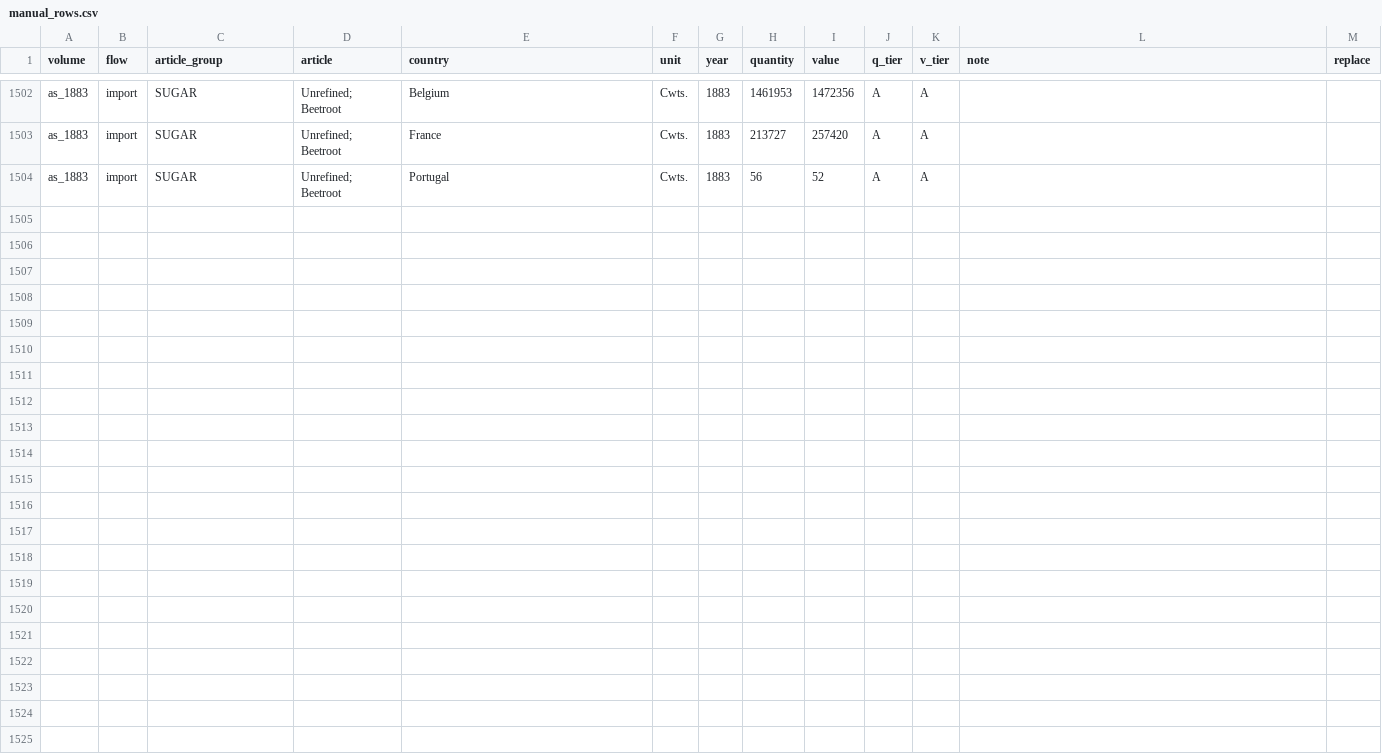
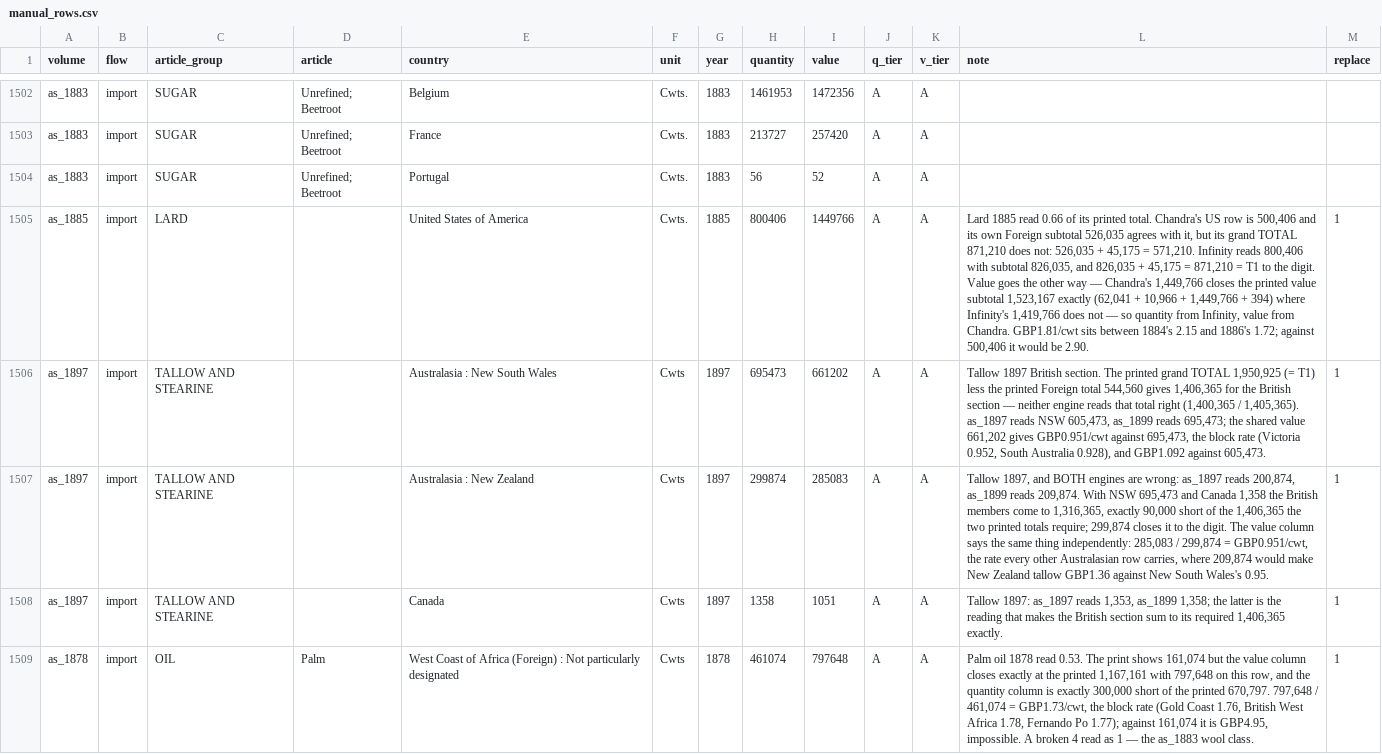
Before and after one commit to jburnford/uk-trade-db, a CSV file: reference/manual_rows.csv, drawn as a sheet; only a part is shown, gaps mark what is left out; the diff names each change by its address in the sheet, - before the commit and + after, or states it on an @@ line.

Commit message:
Lard closes in every year, and New Zealand's tallow was never 209,874
Three digits, each pinned by two columns, plus the guard that lets a manual
replace reach a sub-entry row at all.

LARD 1885 read 0.66. Chandra's United States row is 500,406 and its own
Foreign subtotal 526,035 agrees with it — but its grand TOTAL 871,210 does
not (526,035 + 45,175 = 571,210). Infinity reads 800,406, subtotal 826,035,
and 826,035 + 45,175 = 871,210 = T1 to the digit. The VALUE column runs the
other way: Chandra's 1,449,766 closes the printed 1,523,167 exactly and
Infinity's does not. Quantity from one engine, value from the other, each
because its own printed subtotal says so. GBP1.81/cwt sits between 1884's
2.15 and 1886's 1.72. **Lard now closes in all 28 years 1872-99.**

TALLOW 1897. The printed grand total 1,950,925 less the printed Foreign
total 544,560 requires 1,406,365 from the British section, and NEITHER
engine reads that total right (1,400,365 / 1,405,365). With New South Wales
695,473 (as_1899, and GBP0.951/cwt against the block rate where as_1897's
605,473 gives 1.092) and Canada 1,358, the members come to 1,316,365 —
exactly 90,000 short. New Zealand closes it at 299,874, which both engines
missed (200,874 / 209,874), and the value column agrees independently:
285,083 / 299,874 = GBP0.951, the rate every other Australasian row carries.
Tallow 1897 0.821 -> 1.002; the series now closes in 27 of 28 years, 1889
(1.04) alone.

PALM 1878 0.53 -> 1.000, the repair queued in reports/oils_findings.md:
'Not particularly designated' 161,074 -> 461,074, exactly 300,000 short of
the printed 670,797, with 797,648 on the row giving GBP1.73/cwt against the
block's 1.76-1.78 (and GBP4.95 against 161,074).

The palm cell is a 'Region : Sub' row, and step 4 did not honour
manual_replace — a replace=1 aimed at a sub-entry was added BESIDE the broken
reading rather than instead of it. Steps 1 and 2 already honoured it; step 4
does now.

```diff
--- a/reference/manual_rows.csv
+++ b/reference/manual_rows.csv
+row 1505: as_1885 | import | LARD |  | United States of America | Cwts. | 1885 | 800406 | 1449766 | A | A | Lard 1885 read 0.66 of its printed total. Chandra's US row is 500,406 and its own Foreign subtotal 526,035 agrees with it, but its grand TOTAL 871,210 does not: 526,035 + 45,175 = 571,210. Infinity reads 800,406 with subtotal 826,035, and 826,035 + 45,175 = 871,210 = T1 to the digit. Value goes the other way — Chandra's 1,449,766 closes the printed value subtotal 1,523,167 exactly (62,041 + 10,966 + 1,449,766 + 394) where Infinity's 1,419,766 does not — so quantity from Infinity, value from Chandra. GBP1.81/cwt sits between 1884's 2.15 and 1886's 1.72; against 500,406 it would be 2.90. | 1
+row 1506: as_1897 | import | TALLOW AND STEARINE |  | Australasia : New South Wales | Cwts | 1897 | 695473 | 661202 | A | A | Tallow 1897 British section. The printed grand TOTAL 1,950,925 (= T1) less the printed Foreign total 544,560 gives 1,406,365 for the British section — neither engine reads that total right (1,400,365 / 1,405,365). as_1897 reads NSW 605,473, as_1899 reads 695,473; the shared value 661,202 gives GBP0.951/cwt against 695,473, the block rate (Victoria 0.952, South Australia 0.928), and GBP1.092 against 605,473. | 1
+row 1507: as_1897 | import | TALLOW AND STEARINE |  | Australasia : New Zealand | Cwts | 1897 | 299874 | 285083 | A | A | Tallow 1897, and BOTH engines are wrong: as_1897 reads 200,874, as_1899 reads 209,874. With NSW 695,473 and Canada 1,358 the British members come to 1,316,365, exactly 90,000 short of the 1,406,365 the two printed totals require; 299,874 closes it to the digit. The value column says the same thing independently: 285,083 / 299,874 = GBP0.951/cwt, the rate every other Australasian row carries, where 209,874 would make New Zealand tallow GBP1.36 against New South Wales's 0.95. | 1
+row 1508: as_1897 | import | TALLOW AND STEARINE |  | Canada | Cwts | 1897 | 1358 | 1051 | A | A | Tallow 1897: as_1897 reads 1,353, as_1899 1,358; the latter is the reading that makes the British section sum to its required 1,406,365 exactly. | 1
+row 1509: as_1878 | import | OIL | Palm | West Coast of Africa (Foreign) : Not particularly designated | Cwts | 1878 | 461074 | 797648 | A | A | Palm oil 1878 read 0.53. The print shows 161,074 but the value column closes exactly at the printed 1,167,161 with 797,648 on this row, and the quantity column is exactly 300,000 short of the printed 670,797. 797,648 / 461,074 = GBP1.73/cwt, the block rate (Gold Coast 1.76, British West Africa 1.78, Fernando Po 1.77); against 161,074 it is GBP4.95, impossible. A broken 4 read as 1 — the as_1883 wool class. | 1
```
Also changed, not shown: reports/junk_origin_cells.csv, reports/map_quality.csv, 4 other files.
